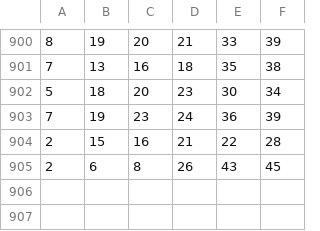
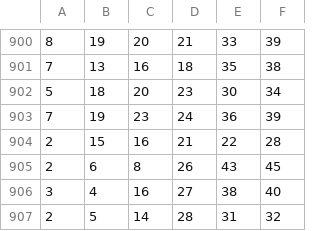
Before and after one commit to flybluewing/sandbox, a CSV file: FlagBank/zoidHistory/ZH_Final.csv, drawn as a sheet; only a part is shown, gaps mark what is left out; the diff names each change by its address in the sheet, - before the commit and + after, or states it on an @@ line.

```diff
--- a/FlagBank/zoidHistory/ZH_Final.csv
+++ b/FlagBank/zoidHistory/ZH_Final.csv
+row 906: 3 | 4 | 16 | 27 | 38 | 40
+row 907: 2 | 5 | 14 | 28 | 31 | 32
```
Also changed, not shown: 1 other file.
